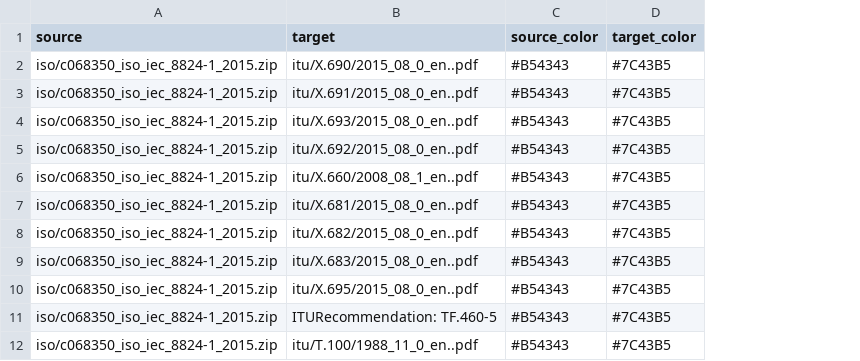
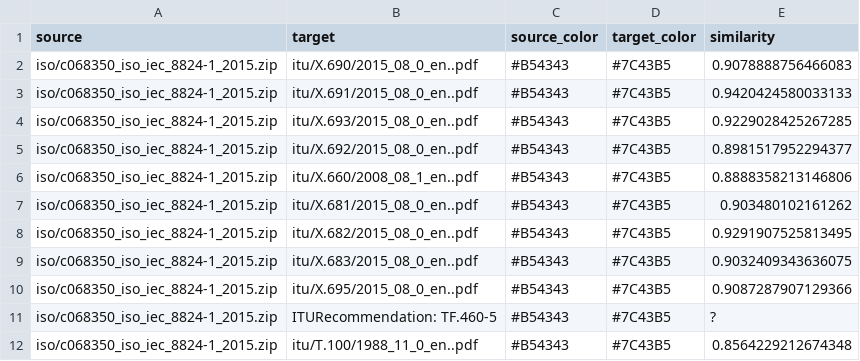
Before and after one commit to adlerosn/rede-especificacoes-tecnicas-em-redes, a CSV file: graph_quads_unweighted_no2nd3rdquad/ISO 8824-1.csv, drawn as a sheet; only a part is shown; the diff names each change by its address in the sheet, - before the commit and + after, or states it on an @@ line.

```diff
--- a/graph_quads_unweighted_no2nd3rdquad/ISO 8824-1.csv
+++ b/graph_quads_unweighted_no2nd3rdquad/ISO 8824-1.csv
+column E (similarity), rows 2-12: 0.9078888756466083 | 0.9420424580033133 | 0.9229028425267285 | 0.8981517952294377 | 0.8888358213146806 | 0.903480102161262 | 0.9291907525813495 | 0.9032409343636075 | 0.9087287907129366 | ? | 0.8564229212674348
```
Also changed, not shown: graph_noctx_quads_unweighted_no2nd3rdquad/ITU G.992.3.csv, graph_noctx_quads_unweighted_no2nd3rdquad/ITU G.992.5.csv, 8 other files.
